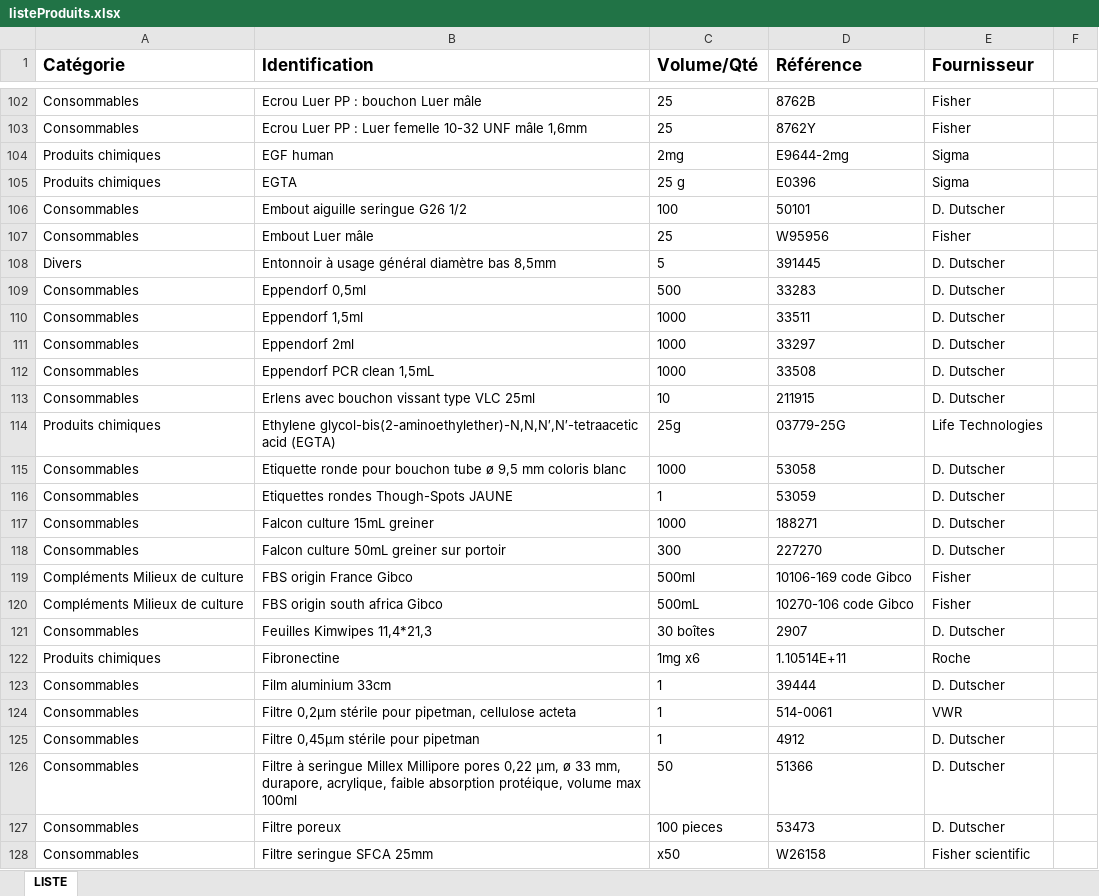
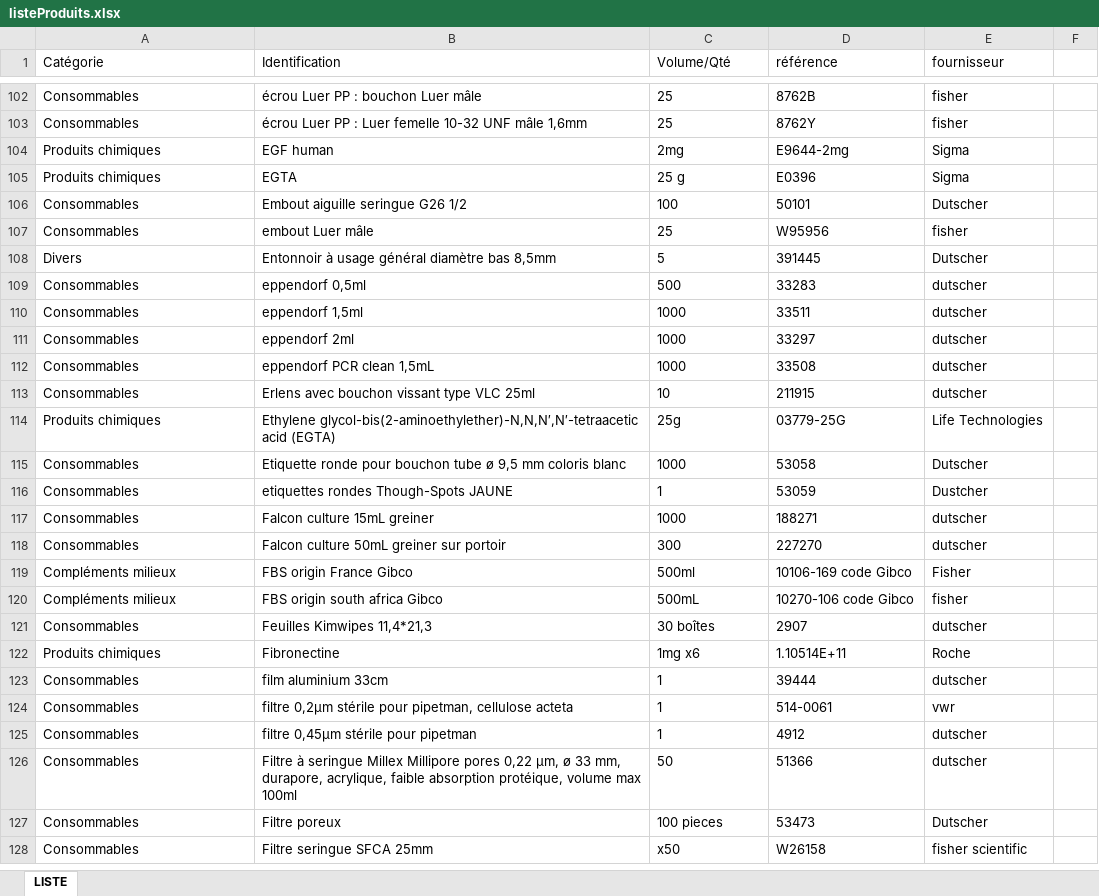
Before and after one commit to crichon/tx, an Excel workbook: listeProduits.xlsx, sheet LISTE, drawn as a sheet; only a part is shown, gaps mark what is left out; values as stored, in another font and other column widths than the file's, no borders; the diff covers the shown part only; the diff names each change by its address in the sheet, - before the commit and + after, or states it on an @@ line.

Commit message:
latest listeProduits

```diff
--- a/listeProduits.xlsx (sheet LISTE)
+++ b/listeProduits.xlsx (sheet LISTE)
-A1:E1 bold: on
+A1:E1 bold: off, text size: smaller
-D1: Référence
+D1: référence
-E1: Fournisseur
+E1: fournisseur
-B102 (Identification): Ecrou Luer PP : bouchon Luer mâle
+B102 (Identification): écrou Luer PP : bouchon Luer mâle
-E102:E103 (fournisseur): Fisher
+E102:E103 (fournisseur): fisher
-B103 (Identification): Ecrou Luer PP…
+B103 (Identification): écrou Luer PP…
-E106 (fournisseur): D. Dutscher
+E106 (fournisseur): Dutscher
-B107 (Identification): Embout Luer mâle
+B107 (Identification): embout Luer mâle
-E107 (fournisseur): Fisher
+E107 (fournisseur): fisher
-E108 (fournisseur): D. Dutscher
+E108 (fournisseur): Dutscher
-B109 (Identification): Eppendorf 0,5ml
+B109 (Identification): eppendorf 0,5ml
-E109:E113 (fournisseur): D. Dutscher
+E109:E113 (fournisseur): dutscher
-B110 (Identification): Eppendorf 1,5ml
+B110 (Identification): eppendorf 1,5ml
-B111 (Identification): Eppendorf 2ml
+B111 (Identification): eppendorf 2ml
-B112 (Identification): Eppendorf PCR clean 1,5mL
+B112 (Identification): eppendorf PCR clean 1,5mL
-E115 (fournisseur): D. Dutscher
+E115 (fournisseur): Dutscher
-B116 (Identification): Etiquettes rondes Though-Spots JAUNE
+B116 (Identification): etiquettes rondes Though-Spots JAUNE
-E116 (fournisseur): D. Dutscher
+E116 (fournisseur): Dustcher
-E117:E118 (fournisseur): D. Dutscher
+E117:E118 (fournisseur): dutscher
-A119:A120 (Catégorie): Compléments Milieux de culture
+A119:A120 (Catégorie): Compléments milieux
-E120 (fournisseur): Fisher
+E120 (fournisseur): fisher
-E121 (fournisseur): D. Dutscher
+E121 (fournisseur): dutscher
-B123 (Identification): Film aluminium 33cm
+B123 (Identification): film aluminium 33cm
-E123 (fournisseur): D. Dutscher
+E123 (fournisseur): dutscher
-B124 (Identification): Filtre 0,2µm stérile…
+B124 (Identification): filtre 0,2µm stérile…
-E124 (fournisseur): VWR
+E124 (fournisseur): vwr
-B125 (Identification): Filtre 0,45µm stérile pour pipetman
+B125 (Identification): filtre 0,45µm stérile pour pipetman
-E125:E126 (fournisseur): D. Dutscher
+E125:E126 (fournisseur): dutscher
-E127 (fournisseur): D. Dutscher
+E127 (fournisseur): Dutscher
-E128 (fournisseur): Fisher scientific
+E128 (fournisseur): fisher scientific
```
Also changed, not shown: 4 added rows, 7 removed rows and 316 edited cells elsewhere in this sheet.
